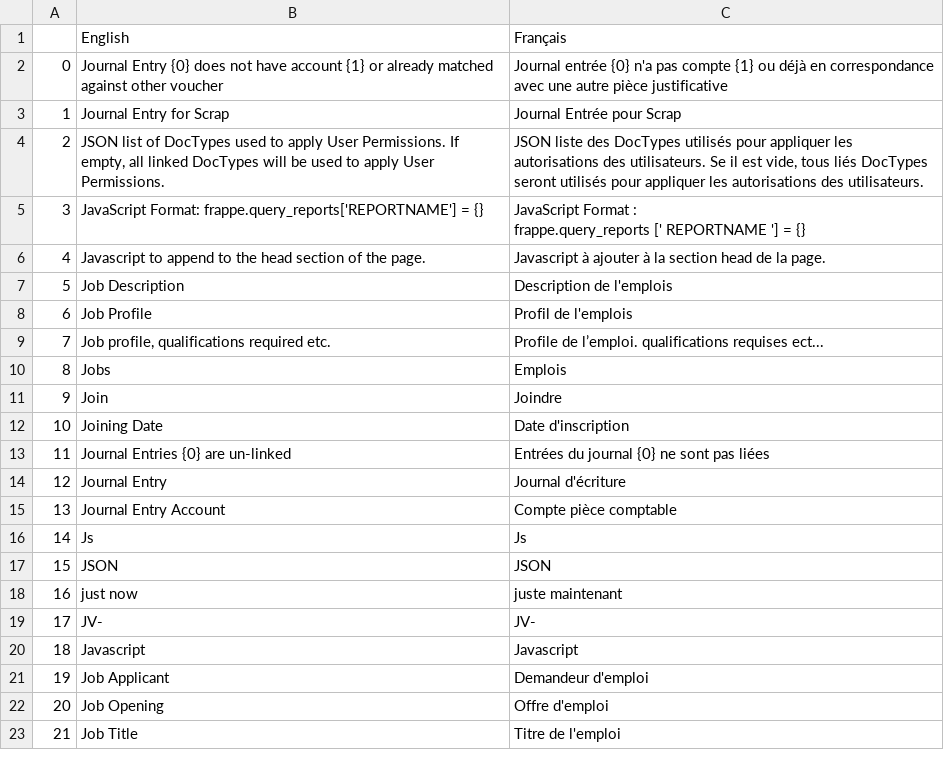
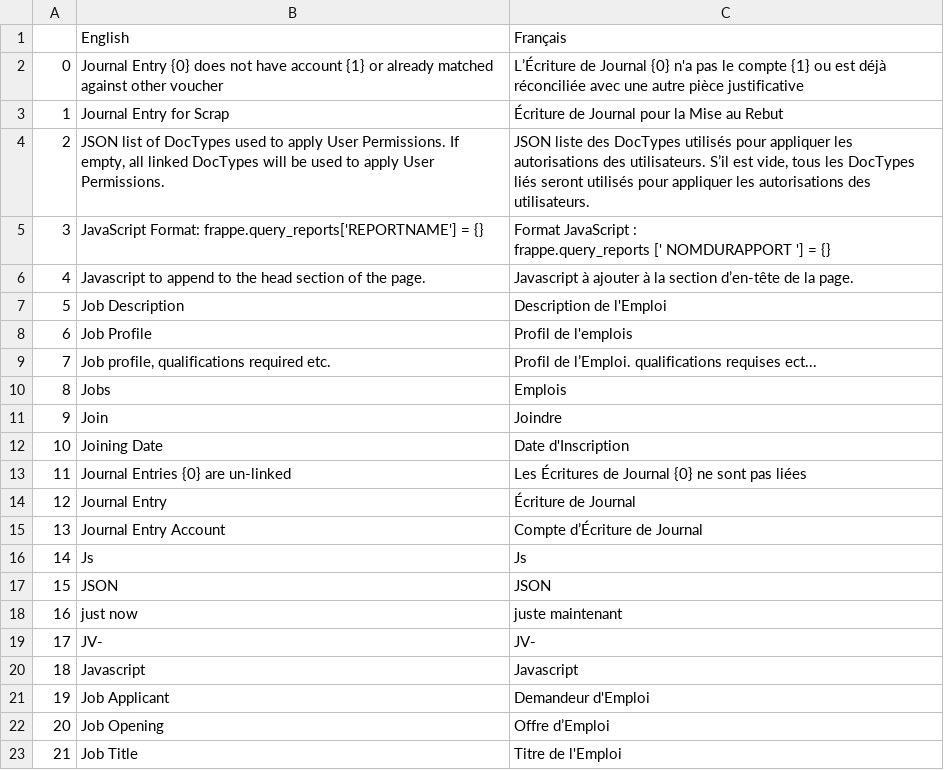
Before and after one commit to qrevel/erpnext-translations, a CSV file: j.csv, drawn as a sheet.

Commit message:
Translations for letter J after Corrections

```diff
--- a/j.csv
+++ b/j.csv
@@ -1,17 +1,17 @@
 ,English,Français
-0,Journal Entry {0} does not have account {1} or already matched against other voucher,Journal entrée {0} n'a pas compte {1} ou déjà en correspondance avec une autre pièce justificative
-1,Journal Entry for Scrap,Journal Entrée pour Scrap
-2,"JSON list of DocTypes used to apply User Permissions. If empty, all linked DocTypes will be used to apply User Permissions.","JSON liste des DocTypes utilisés pour appliquer les autorisations des utilisateurs. Se il est vide, tous liés DocTypes seront utilisés pour appliquer les autorisations des utilisateurs."
-3,JavaScript Format: frappe.query_reports['REPORTNAME'] = {},"JavaScript Format :
-frappe.query_reports [' REPORTNAME '] = {}"
-4,Javascript to append to the head section of the page.,Javascript à ajouter à la section head de la page.
-5,Job Description,Description de l'emplois
+0,Journal Entry {0} does not have account {1} or already matched against other voucher,L’Écriture de Journal {0} n'a pas le compte {1} ou est déjà réconciliée avec une autre pièce justificative
+1,Journal Entry for Scrap,Écriture de Journal pour la Mise au Rebut
+2,"JSON list of DocTypes used to apply User Permissions. If empty, all linked DocTypes will be used to apply User Permissions.","JSON liste des DocTypes utilisés pour appliquer les autorisations des utilisateurs. S’il est vide, tous les DocTypes liés seront utilisés pour appliquer les autorisations des utilisateurs."
+3,JavaScript Format: frappe.query_reports['REPORTNAME'] = {},"Format JavaScript :
+frappe.query_reports [' NOMDURAPPORT '] = {}"
+4,Javascript to append to the head section of the page.,Javascript à ajouter à la section d’en-tête de la page.
+5,Job Description,Description de l'Emploi
 6,Job Profile,Profil de l'emplois
-7,"Job profile, qualifications required etc.",Profile de l’emploi. qualifications requises ect...
+7,"Job profile, qualifications required etc.",Profil de l’Emploi. qualifications requises ect...
 8,Jobs,Emplois
 9,Join,Joindre
-10,Joining Date,Date d'inscription
-11,Journal Entries {0} are un-linked,Entrées du journal {0} ne sont pas liées
-12,Journal Entry,Journal d'écriture
-13,Journal Entry Account,Compte pièce comptable
+10,Joining Date,Date d'Inscription
+11,Journal Entries {0} are un-linked,Les Écritures de Journal {0} ne sont pas liées
+12,Journal Entry,Écriture de Journal
+13,Journal Entry Account,Compte d’Écriture de Journal
 14,Js,Js
@@ -21,4 +21,4 @@ frappe.query_reports [' REPORTNAME '] = {}"
 18,Javascript,Javascript
-19,Job Applicant,Demandeur d'emploi
-20,Job Opening,Offre d'emploi
-21,Job Title,Titre de l'emploi
+19,Job Applicant,Demandeur d'Emploi
+20,Job Opening,Offre d’Emploi
+21,Job Title,Titre de l'Emploi
```
